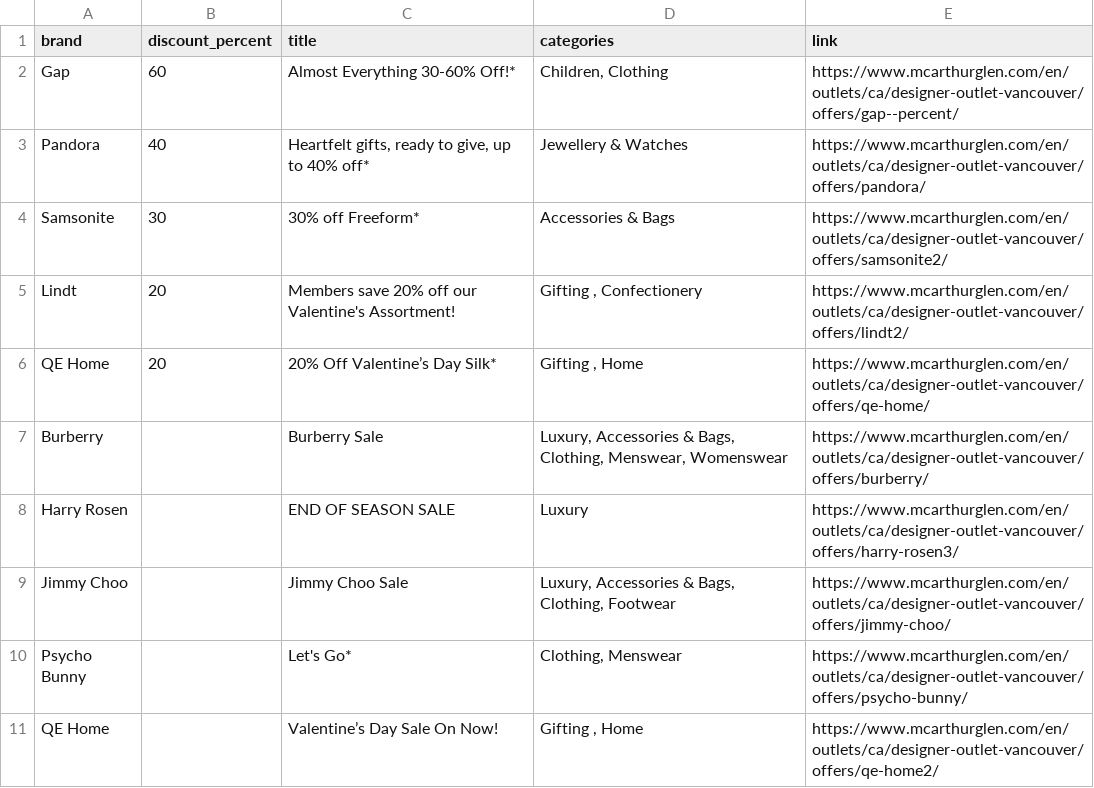
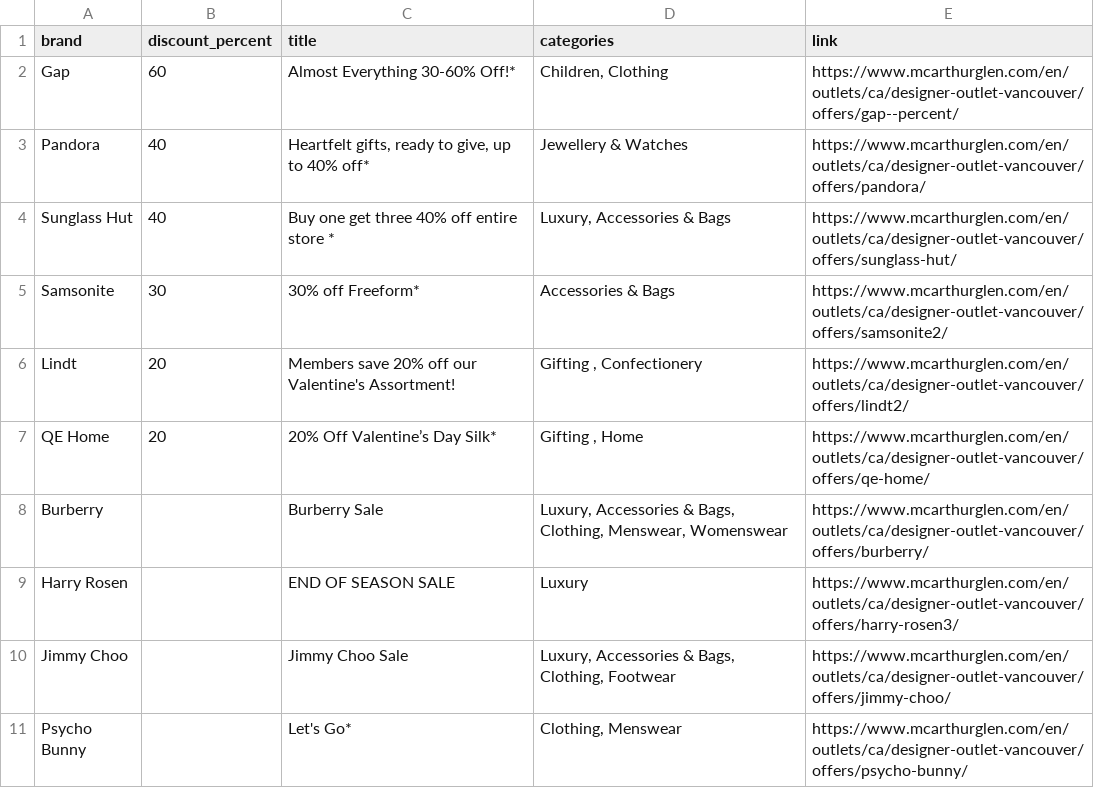
Before and after one commit to zhapte/offer-scrape, a CSV file: offers_latest.csv, drawn as a sheet; removed rows and columns are numbered as before the commit, all else as after; the diff names each change by its address in the sheet, - before the commit and + after, or states it on an @@ line.

```diff
--- a/offers_latest.csv
+++ b/offers_latest.csv
+row 4: Sunglass Hut | 40 | Buy one get three 40% off entire store * | Luxury, Accessories & Bags | https://www.mcarthurglen.com/en/outlets/ca/designer-outlet-vancouver/offers/sunglass-hut/
-row 11: QE Home |  | Valentine’s Day Sale On Now! | Gifting , Home | https://www.mcarthurglen.com/en/outlets/ca/designer-outlet-vancouver/offers/qe-home2/
```
Also changed, not shown: 2 other files.
